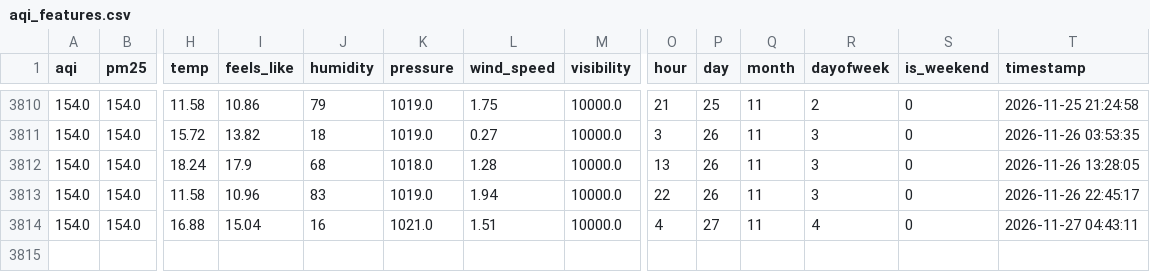
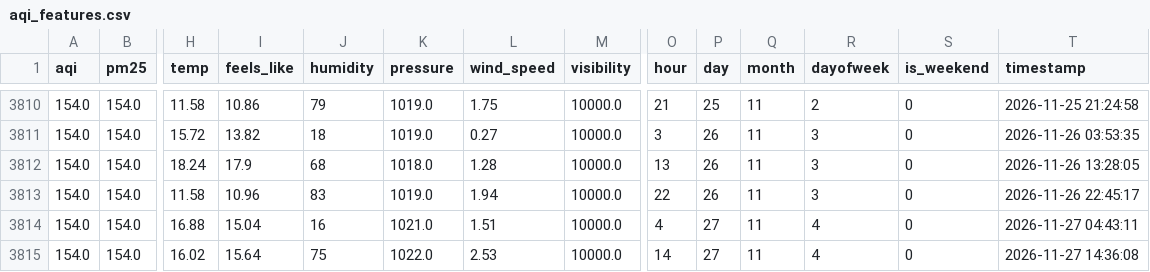
Before and after one commit to FaiqaRashid99/aqi-predictor, a CSV file: feature_store/aqi_features.csv, drawn as a sheet; only a part is shown, gaps mark what is left out; rows hold the shown columns only; the diff names each change by its address in the sheet, - before the commit and + after, or states it on an @@ line.

```diff
--- a/feature_store/aqi_features.csv
+++ b/feature_store/aqi_features.csv
+row 3815: 154.0 | 154.0 | 16.02 | 15.64 | 75 | 1022.0 | 2.53 | 10000.0 | 14 | 27 | 11 | 4 | 0 | 2026-11-27 14:36:08
```
